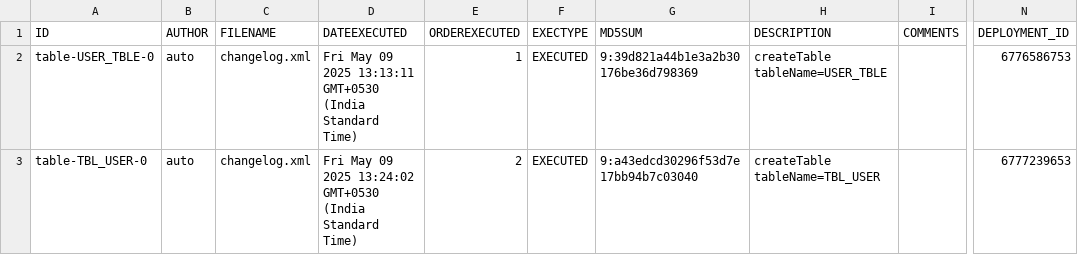
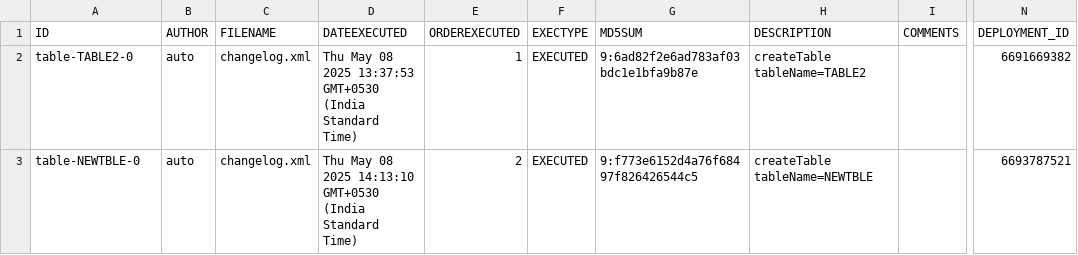
Before and after one commit to BhartiPund/liquibase-mysql-project-node, a CSV file: oracle_backup_ORACLE_CONNECTION/data/DATABASECHANGELOG.csv, drawn as a sheet; only a part is shown, gaps mark what is left out; the diff names each change by its address in the sheet, - before the commit and + after, or states it on an @@ line.

Commit message:
Backup for ORACLE CONNECTION

```diff
--- a/oracle_backup_ORACLE_CONNECTION/data/DATABASECHANGELOG.csv
+++ b/oracle_backup_ORACLE_CONNECTION/data/DATABASECHANGELOG.csv
-A2 (ID): table-USER_TBLE-0
+A2 (ID): table-TABLE2-0
-D2 (DATEEXECUTED): Fri May 09 2025 13:13:11 GMT+0530 (India…
+D2 (DATEEXECUTED): Thu May 08 2025 13:37:53 GMT+0530 (India…
-G2 (MD5SUM): 9:39d821a44b1e3a2b30176be36d798369
+G2 (MD5SUM): 9:6ad82f2e6ad783af03bdc1e1bfa9b87e
-H2 (DESCRIPTION): createTable tableName=USER_TBLE
+H2 (DESCRIPTION): createTable tableName=TABLE2
-N2 (DEPLOYMENT_ID): 6776586753
+N2 (DEPLOYMENT_ID): 6691669382
-A3 (ID): table-TBL_USER-0
+A3 (ID): table-NEWTBLE-0
-D3 (DATEEXECUTED): Fri May 09 2025 13:24:02 GMT+0530 (India…
+D3 (DATEEXECUTED): Thu May 08 2025 14:13:10 GMT+0530 (India…
-G3 (MD5SUM): 9:a43edcd30296f53d7e17bb94b7c03040
+G3 (MD5SUM): 9:f773e6152d4a76f68497f826426544c5
-H3 (DESCRIPTION): createTable tableName=TBL_USER
+H3 (DESCRIPTION): createTable tableName=NEWTBLE
-N3 (DEPLOYMENT_ID): 6777239653
+N3 (DEPLOYMENT_ID): 6693787521
```
Also changed, not shown: 2 other files.
